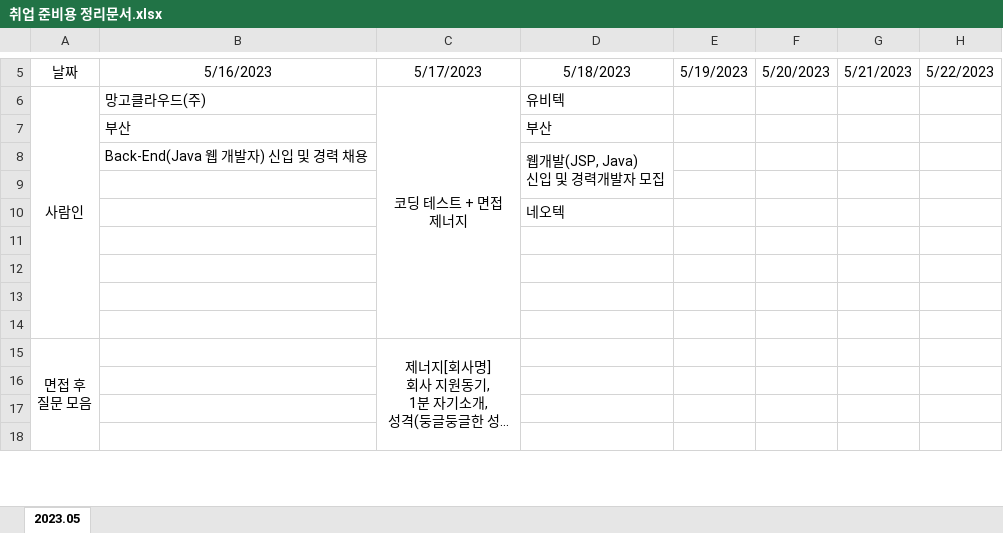
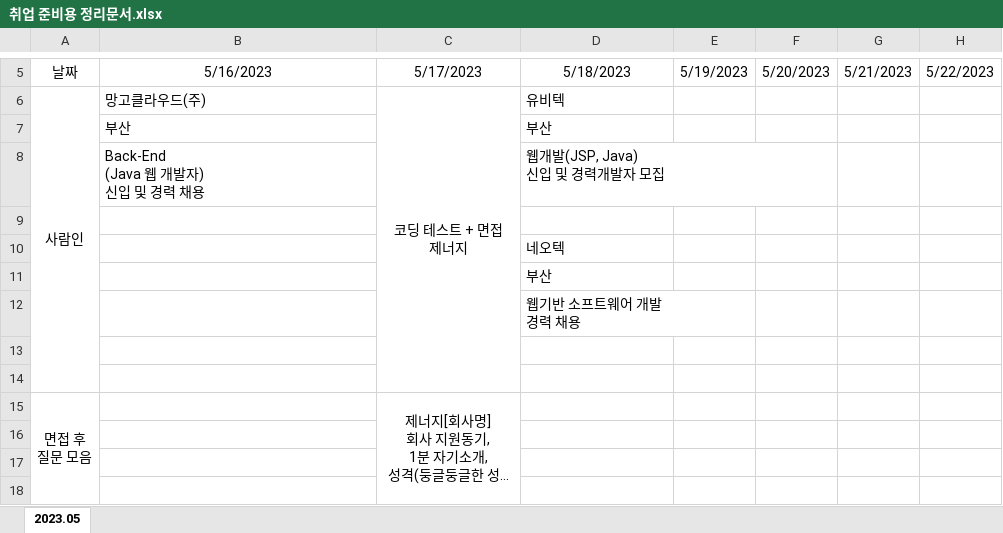
Before and after one commit to NALASAI/SelfIntroduction, an Excel workbook: 취업 준비용 정리문서.xlsx, sheet 2023.05, drawn as a sheet; only a part is shown, gaps mark what is left out; long unchanged cells end in …; values as stored, in another font and other column widths than the file's, no borders; ↵ is a line break in a cell; the diff names each change by its address in the sheet, - before the commit and + after, or states it on an @@ line.

```diff
--- a/취업 준비용 정리문서.xlsx (sheet 2023.05)
+++ b/취업 준비용 정리문서.xlsx (sheet 2023.05)
-B8: Back-End(Java 웹 개발자) 신입 및 경력 채용
+B8: Back-End ↵ (Java 웹 개발자) ↵ 신입 및 경력 채용
-D8:D9 merged
-D11: (empty)
+D11: 부산
-D12: (empty)
+D12: 웹기반 소프트웨어 개발 ↵ 경력 채용
```
Also changed, not shown: 8 other files.
